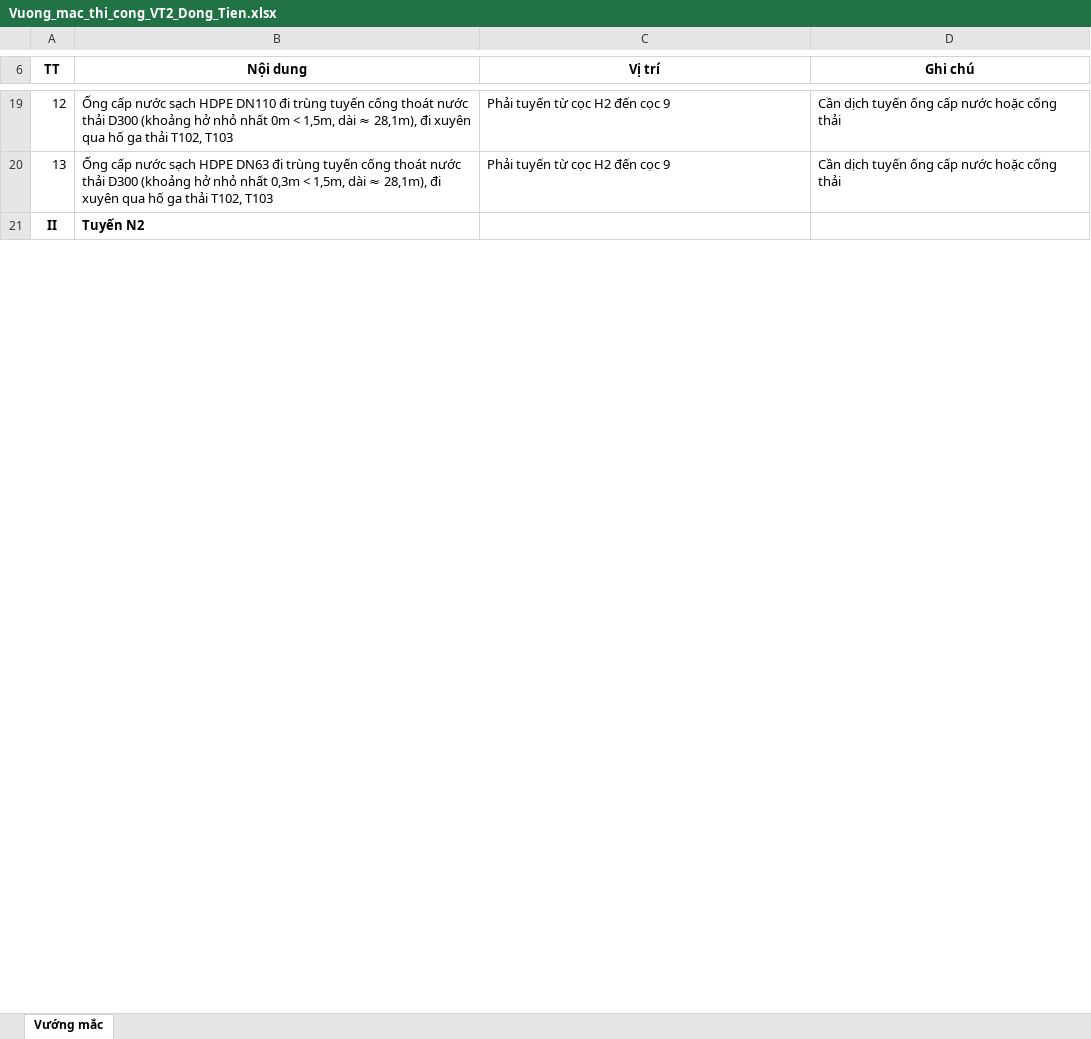
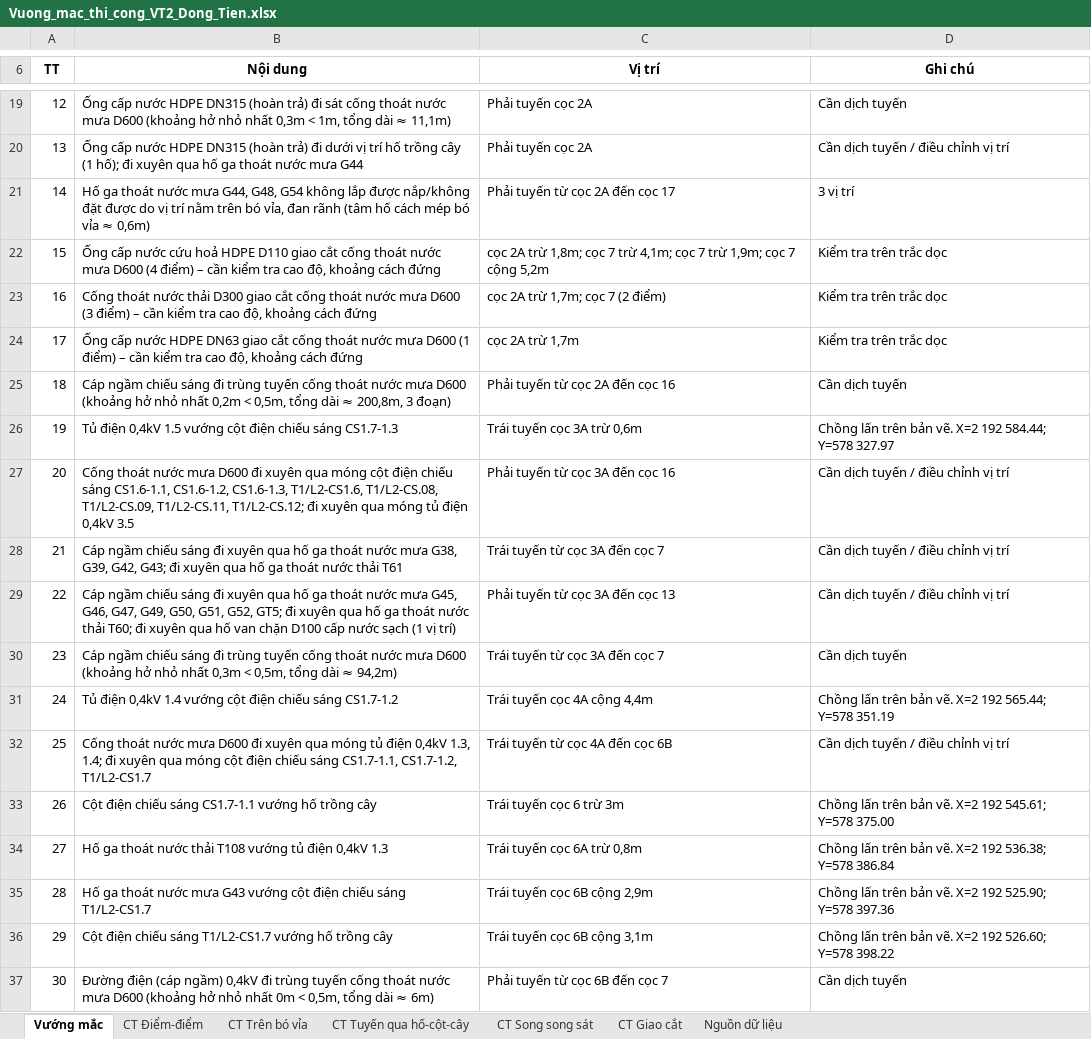
Before and after one commit to Gaudeptraivcl/wordcongty, an Excel workbook: ket_qua/Vuong_mac_thi_cong_VT2_Dong_Tien.xlsx, sheet Vướng mắc, drawn as a sheet; only a part is shown, gaps mark what is left out; the shorter side is filled out with more unchanged rows; values as stored, in another font and other column widths than the file's, no borders; the diff covers the shown part only; the diff names each change by its address in the sheet, - before the commit and + after, or states it on an @@ line.

```diff
--- a/ket_qua/Vuong_mac_thi_cong_VT2_Dong_Tien.xlsx (sheet Vướng mắc)
+++ b/ket_qua/Vuong_mac_thi_cong_VT2_Dong_Tien.xlsx (sheet Vướng mắc)
+sheet tab: CT Điểm-điểm
+sheet tab: CT Trên bó vỉa
+sheet tab: CT Tuyến qua hố-cột-cây
+sheet tab: CT Song song sát
+sheet tab: CT Giao cắt
+sheet tab: Nguồn dữ liệu
-B19 (Nội dung): …cấp nước sạch HDPE DN110 đi trùng tuyến cống thoát nước thải D300 (khoảng hở nhỏ nhất 0m < 1,5m, dài ≈ 28,1m), đi xuyên qua hố ga thải T102, T103
+B19 (Nội dung): …cấp nước HDPE DN315 (hoàn trả) đi sát cống thoát nước mưa D600 (khoảng hở nhỏ nhất 0,3m < 1m, tổng dài ≈ 11,1m)
-C19:C20 (Vị trí): Phải tuyến từ cọc H2 đến cọc 9
+C19:C20 (Vị trí): Phải tuyến cọc 2A
-D19 (Ghi chú): Cần dịch tuyến ống cấp nước hoặc cống thải
+D19 (Ghi chú): Cần dịch tuyến
-B20 (Nội dung): …cấp nước sạch HDPE DN63 đi trùng tuyến cống thoát nước thải D300 (khoảng hở nhỏ nhất 0,3m < 1,5m, dài ≈ 28,1m), đi xuyên qua hố ga thải T102, T103
+B20 (Nội dung): …cấp nước HDPE DN315 (hoàn trả) đi dưới vị trí hố trồng cây (1 hố); đi xuyên qua hố ga thoát nước mưa G44
-D20 (Ghi chú): Cần dịch tuyến ống cấp nước hoặc cống thải
+D20 (Ghi chú): Cần dịch tuyến / điều chỉnh vị trí
+row 21: 14 | Hố ga thoát nước mưa G44, G48, G54 không lắp được nắp/không đặt được do vị trí nằm trên bó vỉa, đan rãnh (tâm hố cách mép bó vỉa ≈ 0,6m) | Phải tuyến từ cọc 2A đến cọc 17 | 3 vị trí
+row 22: 15 | Ống cấp nước cứu hoả HDPE D110 giao cắt cống thoát nước mưa D600 (4 điểm) – cần kiểm tra cao độ, khoảng cách đứng | cọc 2A trừ 1,8m; cọc 7 trừ 4,1m; cọc 7 trừ 1,9m; cọc 7 cộng 5,2m | Kiểm tra trên trắc dọc
+row 23: 16 | Cống thoát nước thải D300 giao cắt cống thoát nước mưa D600 (3 điểm) – cần kiểm tra cao độ, khoảng cách đứng | cọc 2A trừ 1,7m; cọc 7 (2 điểm) | Kiểm tra trên trắc dọc
+row 24: 17 | Ống cấp nước HDPE DN63 giao cắt cống thoát nước mưa D600 (1 điểm) – cần kiểm tra cao độ, khoảng cách đứng | cọc 2A trừ 1,7m | Kiểm tra trên trắc dọc
+row 25: 18 | Cáp ngầm chiếu sáng đi trùng tuyến cống thoát nước mưa D600 (khoảng hở nhỏ nhất 0,2m < 0,5m, tổng dài ≈ 200,8m, 3 đoạn) | Phải tuyến từ cọc 2A đến cọc 16 | Cần dịch tuyến
+row 26: 19 | Tủ điện 0,4kV 1.5 vướng cột điện chiếu sáng CS1.7-1.3 | Trái tuyến cọc 3A trừ 0,6m | Chồng lấn trên bản vẽ. X=2 192 584.44; Y=578 327.97
+row 27: 20 | Cống thoát nước mưa D600 đi xuyên qua móng cột điện chiếu sáng CS1.6-1.1, CS1.6-1.2, CS1.6-1.3, T1/L2-CS1.6, T1/L2-CS.08, T1/L2-CS.09, T1/L2-CS.11, T1/L2-CS.12; đi xuyên qua móng tủ điện 0,4kV 3.5 | Phải tuyến từ cọc 3A đến cọc 16 | Cần dịch tuyến / điều chỉnh vị trí
+row 28: 21 | Cáp ngầm chiếu sáng đi xuyên qua hố ga thoát nước mưa G38, G39, G42, G43; đi xuyên qua hố ga thoát nước thải T61 | Trái tuyến từ cọc 3A đến cọc 7 | Cần dịch tuyến / điều chỉnh vị trí
+row 29: 22 | Cáp ngầm chiếu sáng đi xuyên qua hố ga thoát nước mưa G45, G46, G47, G49, G50, G51, G52, GT5; đi xuyên qua hố ga thoát nước thải T60; đi xuyên qua hố van chặn D100 cấp nước sạch (1 vị trí) | Phải tuyến từ cọc 3A đến cọc 13 | Cần dịch tuyến / điều chỉnh vị trí
+row 30: 23 | Cáp ngầm chiếu sáng đi trùng tuyến cống thoát nước mưa D600 (khoảng hở nhỏ nhất 0,3m < 0,5m, tổng dài ≈ 94,2m) | Trái tuyến từ cọc 3A đến cọc 7 | Cần dịch tuyến
+row 31: 24 | Tủ điện 0,4kV 1.4 vướng cột điện chiếu sáng CS1.7-1.2 | Trái tuyến cọc 4A cộng 4,4m | Chồng lấn trên bản vẽ. X=2 192 565.44; Y=578 351.19
+row 32: 25 | Cống thoát nước mưa D600 đi xuyên qua móng tủ điện 0,4kV 1.3, 1.4; đi xuyên qua móng cột điện chiếu sáng CS1.7-1.1, CS1.7-1.2, T1/L2-CS1.7 | Trái tuyến từ cọc 4A đến cọc 6B | Cần dịch tuyến / điều chỉnh vị trí
+row 33: 26 | Cột điện chiếu sáng CS1.7-1.1 vướng hố trồng cây | Trái tuyến cọc 6 trừ 3m | Chồng lấn trên bản vẽ. X=2 192 545.61; Y=578 375.00
+row 34: 27 | Hố ga thoát nước thải T108 vướng tủ điện 0,4kV 1.3 | Trái tuyến cọc 6A trừ 0,8m | Chồng lấn trên bản vẽ. X=2 192 536.38; Y=578 386.84
+row 35: 28 | Hố ga thoát nước mưa G43 vướng cột điện chiếu sáng T1/L2-CS1.7 | Trái tuyến cọc 6B cộng 2,9m | Chồng lấn trên bản vẽ. X=2 192 525.90; Y=578 397.36
+row 36: 29 | Cột điện chiếu sáng T1/L2-CS1.7 vướng hố trồng cây | Trái tuyến cọc 6B cộng 3,1m | Chồng lấn trên bản vẽ. X=2 192 526.60; Y=578 398.22
+row 37: 30 | Đường điện (cáp ngầm) 0,4kV đi trùng tuyến cống thoát nước mưa D600 (khoảng hở nhỏ nhất 0m < 0,5m, tổng dài ≈ 6m) | Phải tuyến từ cọc 6B đến cọc 7 | Cần dịch tuyến
```
Also changed, not shown: 205 added rows, 5 removed rows and 332 edited cells elsewhere in this sheet.
